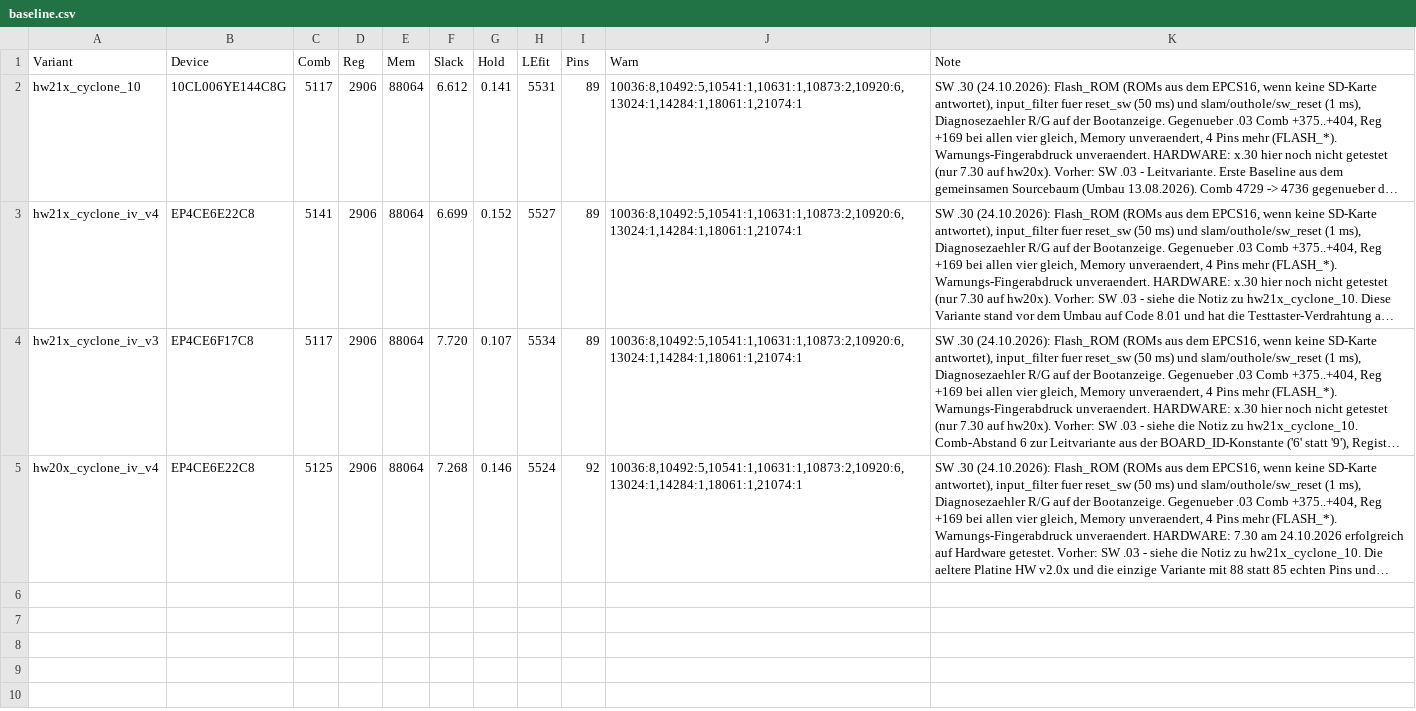
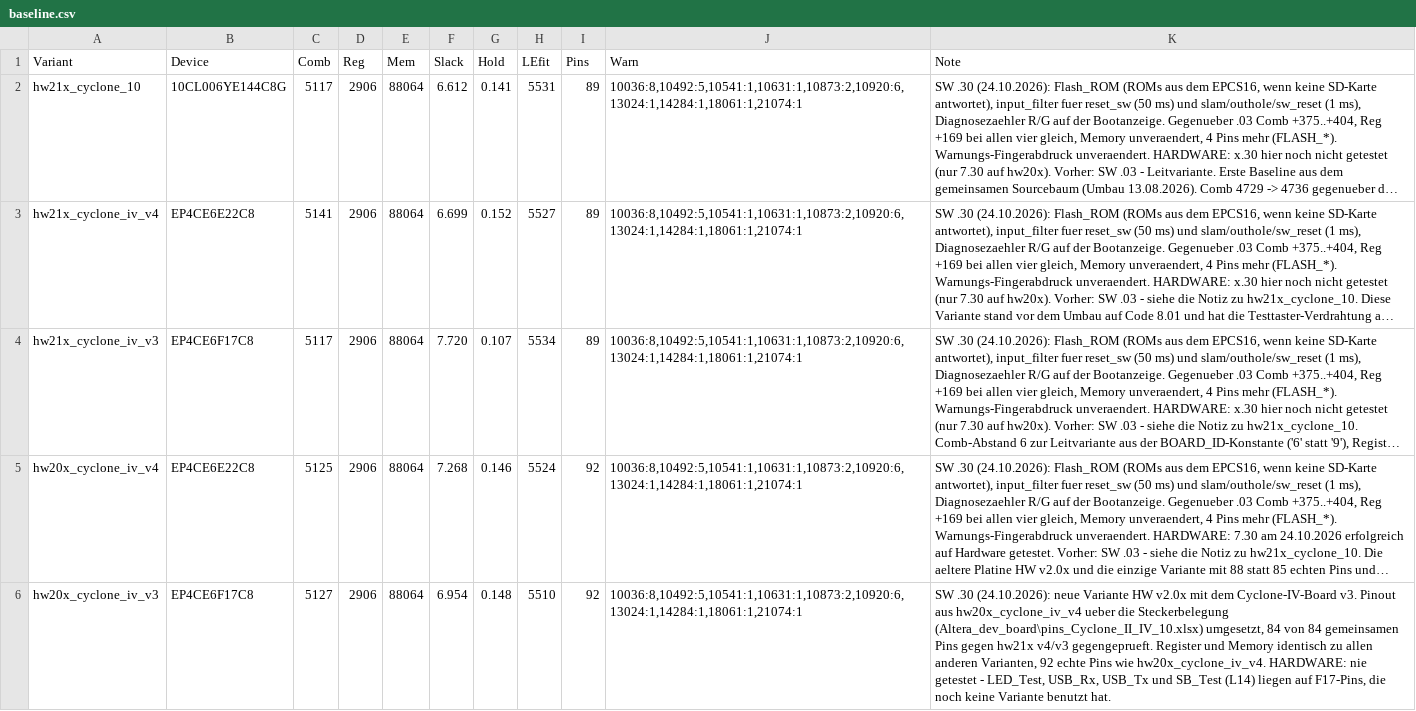
Before and after one commit to bontango/GottFA1_PLuS, a CSV file: scripts/baseline.csv, drawn as a sheet; long unchanged cells end in …; the diff names each change by its address in the sheet, - before the commit and + after, or states it on an @@ line.

```diff
--- a/scripts/baseline.csv
+++ b/scripts/baseline.csv
+row 6: hw20x_cyclone_iv_v3 | EP4CE6F17C8 | 5127 | 2906 | 88064 | 6.954 | 0.148 | 5510 | 92 | 10036:8,10492:5,10541:1,10631:1,10873:2,10920:6,13024:1,14284:1,18061:1,21074:1 | SW .30 (24.10.2026): neue Variante HW v2.0x mit dem Cyclone-IV-Board v3. Pinout aus hw20x_cyclone_iv_v4 ueber die Steckerbelegung (Altera_dev_board\pins_Cyclone_II_IV_10.xlsx) umgesetzt, 84 von 84 gemeinsamen Pins gegen hw21x v4/v3 gegengeprueft. Register und Memory identisch zu allen anderen Varianten, 92 echte Pins wie hw20x_cyclone_iv_v4. HARDWARE: nie getestet - LED_Test, USB_Rx, USB_Tx und SB_Test (L14) liegen auf F17-Pins, die noch keine Variante benutzt hat.
```
Also changed, not shown: 18 other files.
